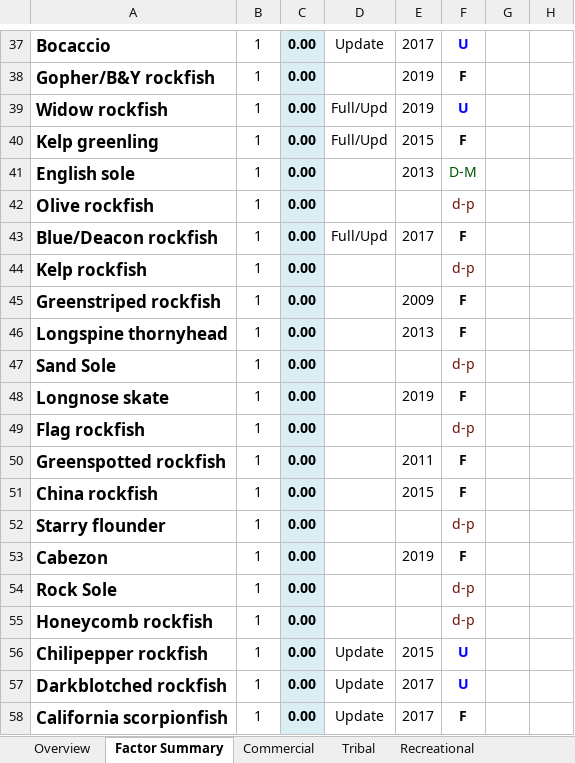
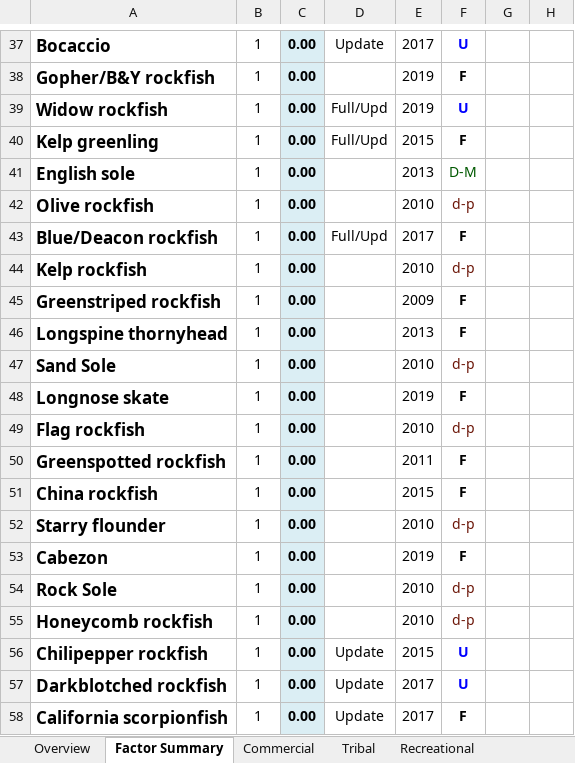
Before and after one commit to chantelwetzel-noaa/assessment_prioritization, an Excel workbook: tables/nmfs-assessment-prioritization-workbook-electronic-only.xlsx, sheet Factor Summary, drawn as a sheet; only a part is shown, gaps mark what is left out; values as stored, in another font and other column widths than the file's, no borders; conditional formats not drawn; the diff covers the shown part only; the diff names each change by its address in the sheet, - before the commit and + after, or states it on an @@ line.

```diff
--- a/tables/nmfs-assessment-prioritization-workbook-electronic-only.xlsx (sheet Factor Summary)
+++ b/tables/nmfs-assessment-prioritization-workbook-electronic-only.xlsx (sheet Factor Summary)
-E42: (empty)
+E42: 2010
-E44: (empty)
+E44: 2010
-E47: (empty)
+E47: 2010
-E49: (empty)
+E49: 2010
-E52: (empty)
+E52: 2010
-E54:E55: (empty)
+E54:E55: 2010
```
Also changed, not shown: 4 removed rows and 9 edited cells elsewhere in this sheet, sheet Tribal, sheet Fishing mortality, sheet Commercial, sheet Abundance, sheet Recreational, sheet Const Demand, 1 more sheet, formulas that keep their value, charts or pictures.
